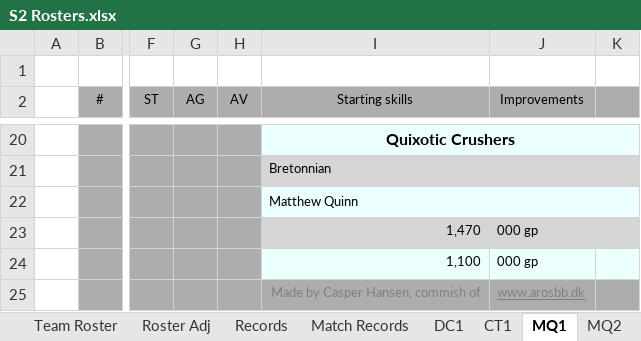
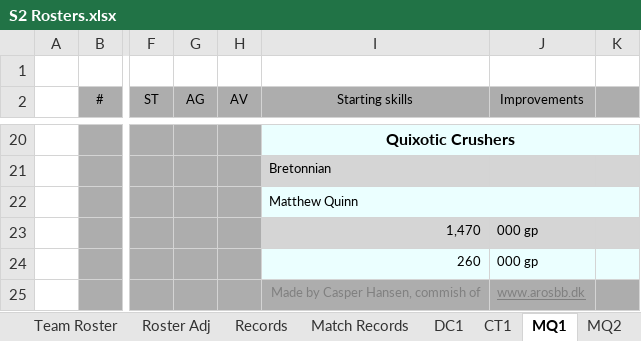
Before and after one commit to starryknight64/kcbbl, an Excel workbook: imports/S2 Rosters.xlsx, sheet MQ1, drawn as a sheet; only a part is shown, gaps mark what is left out; values as stored, in another font and other column widths than the file's, no borders; conditional formats not drawn; the diff names each change by its address in the sheet, - before the commit and + after, or states it on an @@ line.

Commit message:
Fixed import (TV's, FF, Gate, etc weren't importing properly)

```diff
--- a/imports/S2 Rosters.xlsx (sheet MQ1)
+++ b/imports/S2 Rosters.xlsx (sheet MQ1)
-I24 (Starting skills): 1,100
+I24 (Starting skills): 260
```
Also changed, not shown: 2 other files.
